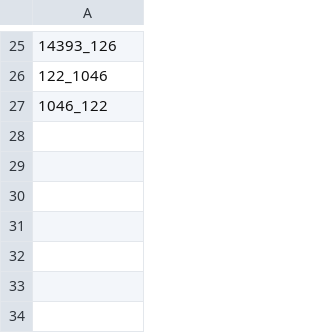
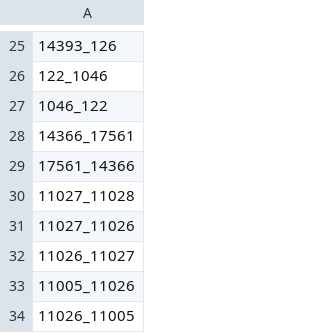
Before and after one commit to vahid94/matsim-leipzig, a CSV file: scenarios/input/ignored_counts.csv, drawn as a sheet; only a part is shown, gaps mark what is left out; the diff names each change by its address in the sheet, - before the commit and + after, or states it on an @@ line.

```diff
--- a/scenarios/input/ignored_counts.csv
+++ b/scenarios/input/ignored_counts.csv
+row 28: 14366_17561
+row 29: 17561_14366
+row 30: 11027_11028
+row 31: 11027_11026
+row 32: 11026_11027
+row 33: 11005_11026
+row 34: 11026_11005
```
Also changed, not shown: 2 other files.
